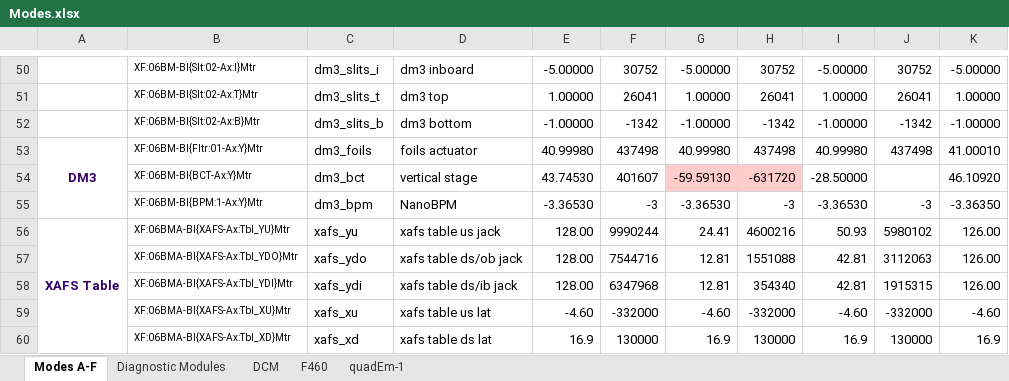
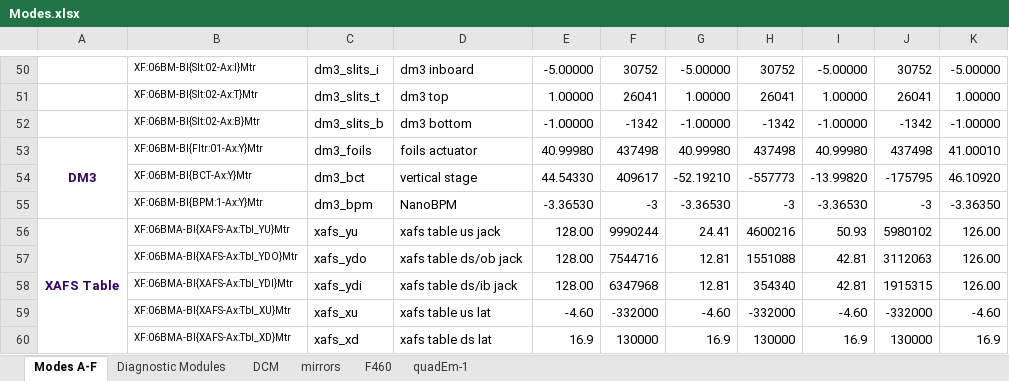
Before and after one commit to NSLS-II-BMM/BMM-beamline-configuration, an Excel workbook: Modes.xlsx, sheet Modes A-F, drawn as a sheet; only a part is shown, gaps mark what is left out; values as stored, in another font and other column widths than the file's, no borders; the diff names each change by its address in the sheet, - before the commit and + after, or states it on an @@ line.

```diff
--- a/Modes.xlsx (sheet Modes A-F)
+++ b/Modes.xlsx (sheet Modes A-F)
+sheet tab: mirrors
-E54: 43.74530
+E54: 44.54330
-F54: 401607
+F54: 409617
-G54: -59.59130
+G54: -52.19210
-G54:H54 fill: #FFCCCC
+G54:H54 fill: none
-H54: -631720
+H54: -557773
-I54: -28.50000
+I54: -13.99820
-J54: (empty)
+J54: -175795
```
Also changed, not shown: sheet DCM, 4 other files.
